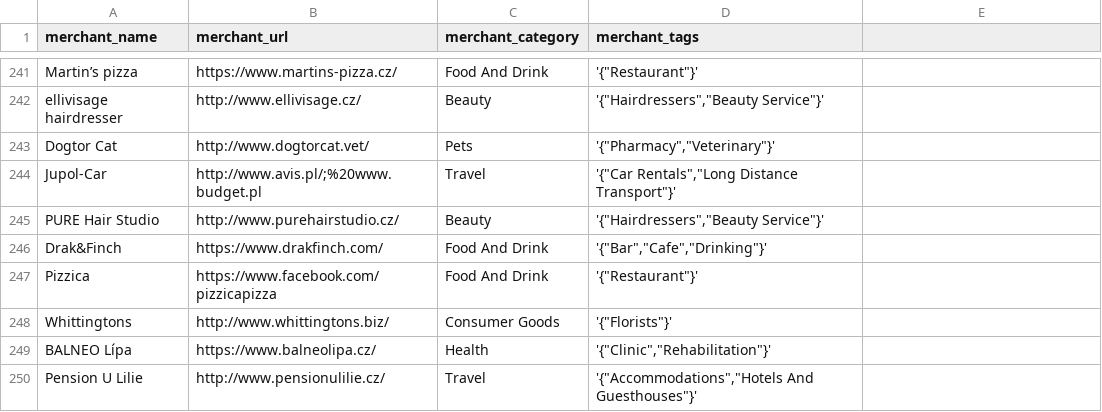
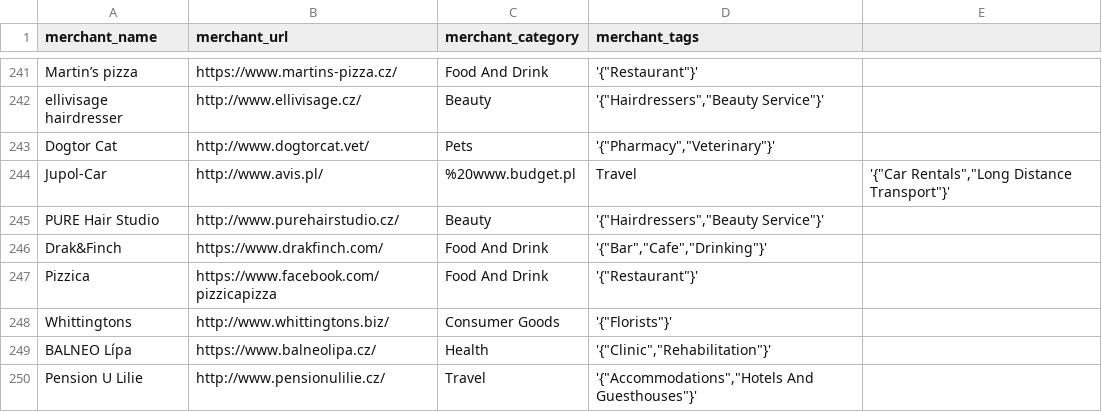
Before and after one commit to borchr27/charles-university-thesis, a CSV file: practice/modified_tapix_categorization_sample.csv, drawn as a sheet; only a part is shown, gaps mark what is left out; the diff names each change by its address in the sheet, - before the commit and + after, or states it on an @@ line.

```diff
--- a/practice/modified_tapix_categorization_sample.csv
+++ b/practice/modified_tapix_categorization_sample.csv
-B244 (merchant_url): http://www.avis.pl/;%20www.budget.pl
+B244 (merchant_url): http://www.avis.pl/
-C244 (merchant_category): Travel
+C244 (merchant_category): %20www.budget.pl
-D244 (merchant_tags): '{"Car Rentals","Long Distance Transport"}'
+D244 (merchant_tags): Travel
-E244: (empty)
+E244: '{"Car Rentals","Long Distance Transport"}'
```
Also changed, not shown: 40 other files.
